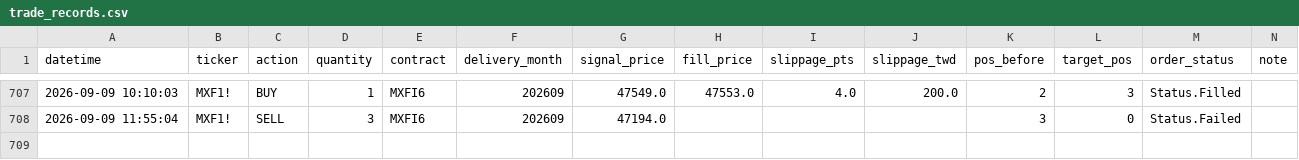
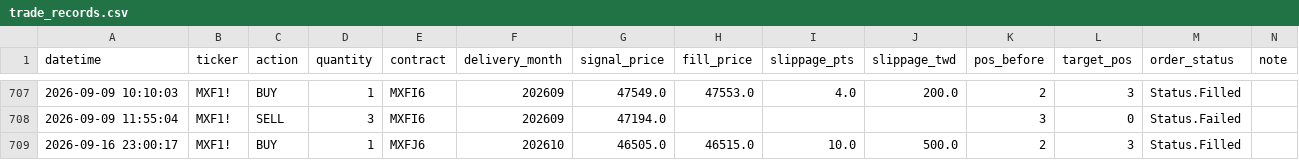
Before and after one commit to KevinYang515/trading-dashboard, a CSV file: logs/trade_records.csv, drawn as a sheet; only a part is shown, gaps mark what is left out.

```diff
--- a/logs/trade_records.csv
+++ b/logs/trade_records.csv
@@ -708 +708,2 @@
 2026-09-09 11:55:04,MXF1!,SELL,3,MXFI6,202609,47194.0,,,,3,0,Status.Failed,
+2026-09-16 23:00:17,MXF1!,BUY,1,MXFJ6,202610,46505.0,46515.0,10.0,500.0,2,3,Status.Filled,
```
Also changed, not shown: logs/webhook_raw.csv.
